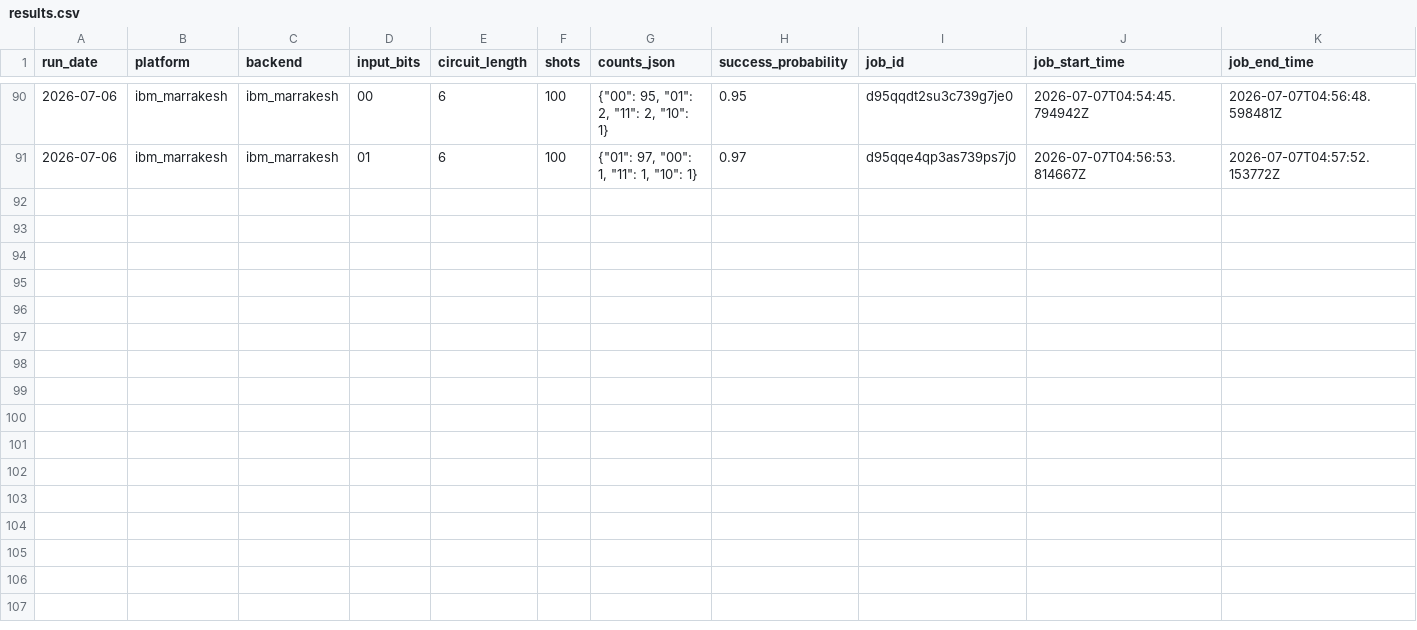
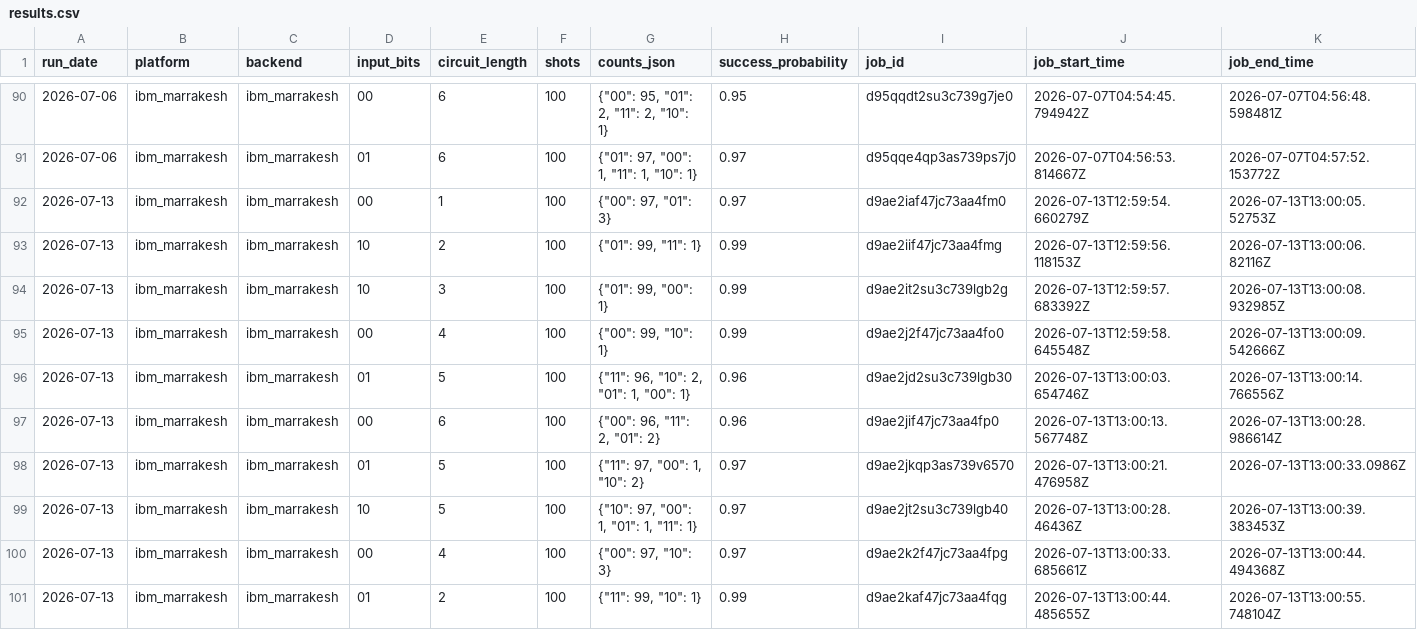
Before and after one commit to InsightSoftmax/quantum-stability, a CSV file: data/ibm_marrakesh/results.csv, drawn as a sheet; only a part is shown, gaps mark what is left out; rows hold the shown columns only; the diff names each change by its address in the sheet, - before the commit and + after, or states it on an @@ line.

```diff
--- a/data/ibm_marrakesh/results.csv
+++ b/data/ibm_marrakesh/results.csv
+row 92: 2026-07-13 | ibm_marrakesh | ibm_marrakesh | 00 | 1 | 100 | {"00": 97, "01": 3} | 0.97 | d9ae2iaf47jc73aa4fm0 | 2026-07-13T12:59:54.660279Z | 2026-07-13T13:00:05.52753Z
+row 93: 2026-07-13 | ibm_marrakesh | ibm_marrakesh | 10 | 2 | 100 | {"01": 99, "11": 1} | 0.99 | d9ae2iif47jc73aa4fmg | 2026-07-13T12:59:56.118153Z | 2026-07-13T13:00:06.82116Z
+row 94: 2026-07-13 | ibm_marrakesh | ibm_marrakesh | 10 | 3 | 100 | {"01": 99, "00": 1} | 0.99 | d9ae2it2su3c739lgb2g | 2026-07-13T12:59:57.683392Z | 2026-07-13T13:00:08.932985Z
+row 95: 2026-07-13 | ibm_marrakesh | ibm_marrakesh | 00 | 4 | 100 | {"00": 99, "10": 1} | 0.99 | d9ae2j2f47jc73aa4fo0 | 2026-07-13T12:59:58.645548Z | 2026-07-13T13:00:09.542666Z
+row 96: 2026-07-13 | ibm_marrakesh | ibm_marrakesh | 01 | 5 | 100 | {"11": 96, "10": 2, "01": 1, "00": 1} | 0.96 | d9ae2jd2su3c739lgb30 | 2026-07-13T13:00:03.654746Z | 2026-07-13T13:00:14.766556Z
+row 97: 2026-07-13 | ibm_marrakesh | ibm_marrakesh | 00 | 6 | 100 | {"00": 96, "11": 2, "01": 2} | 0.96 | d9ae2jif47jc73aa4fp0 | 2026-07-13T13:00:13.567748Z | 2026-07-13T13:00:28.986614Z
+row 98: 2026-07-13 | ibm_marrakesh | ibm_marrakesh | 01 | 5 | 100 | {"11": 97, "00": 1, "10": 2} | 0.97 | d9ae2jkqp3as739v6570 | 2026-07-13T13:00:21.476958Z | 2026-07-13T13:00:33.0986Z
+row 99: 2026-07-13 | ibm_marrakesh | ibm_marrakesh | 10 | 5 | 100 | {"10": 97, "00": 1, "01": 1, "11": 1} | 0.97 | d9ae2jt2su3c739lgb40 | 2026-07-13T13:00:28.46436Z | 2026-07-13T13:00:39.383453Z
+row 100: 2026-07-13 | ibm_marrakesh | ibm_marrakesh | 00 | 4 | 100 | {"00": 97, "10": 3} | 0.97 | d9ae2k2f47jc73aa4fpg | 2026-07-13T13:00:33.685661Z | 2026-07-13T13:00:44.494368Z
+row 101: 2026-07-13 | ibm_marrakesh | ibm_marrakesh | 01 | 2 | 100 | {"11": 99, "10": 1} | 0.99 | d9ae2kaf47jc73aa4fqg | 2026-07-13T13:00:44.485655Z | 2026-07-13T13:00:55.748104Z
```
Also changed, not shown: data/ibm_pittsburgh/results.csv, 2 other files.
